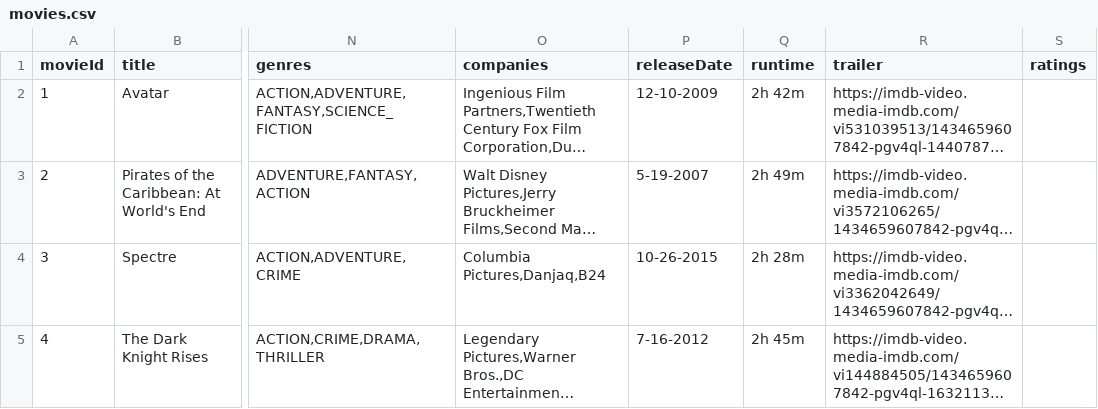
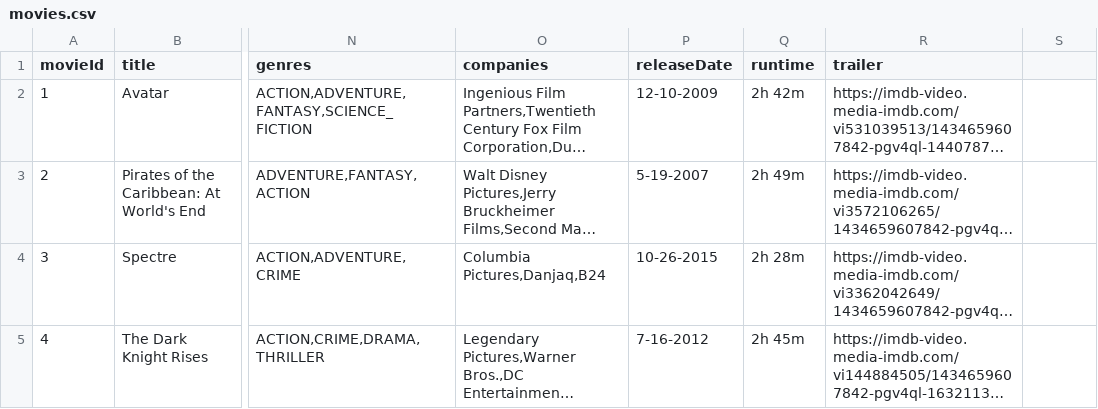
Before and after one commit to ImTheChosen0ne/CineVerse, a CSV file: src/main/resources/movies.csv, drawn as a sheet; only a part is shown, gaps mark what is left out; long unchanged cells end in …; the diff names each change by its address in the sheet, - before the commit and + after, or states it on an @@ line.

Commit message:
new ratings system

```diff
--- a/src/main/resources/movies.csv
+++ b/src/main/resources/movies.csv
-S1: ratings
+S1: (empty)
```
Also changed, not shown: 15 other files.
